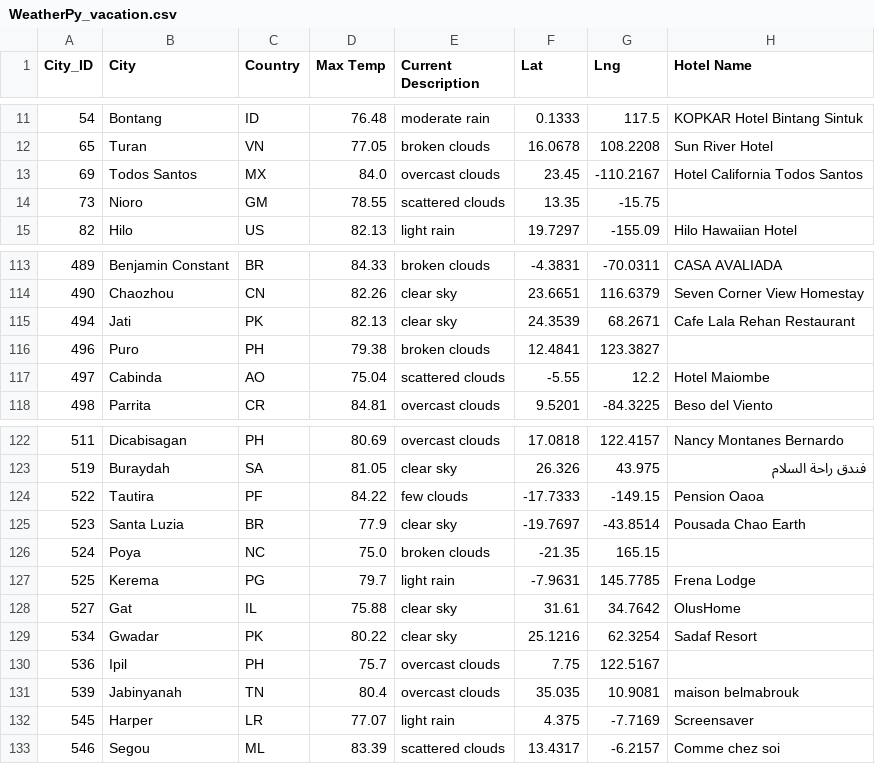
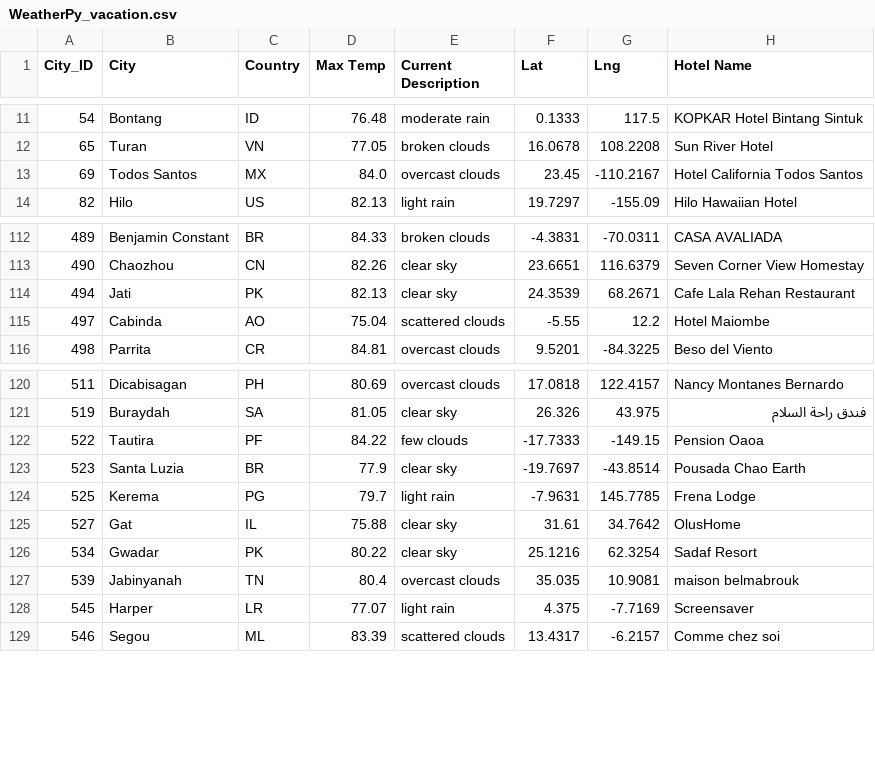
Before and after one commit to IJG-DR/World_Weather_Analysis, a CSV file: Vacation_Search/WeatherPy_vacation.csv, drawn as a sheet; only a part is shown, gaps mark what is left out; the diff names each change by its address in the sheet, - before the commit and + after, or states it on an @@ line.

Commit message:
Final upload after review of csv with no empty hotels.

```diff
--- a/Vacation_Search/WeatherPy_vacation.csv
+++ b/Vacation_Search/WeatherPy_vacation.csv
-row 14: 73 | Nioro | GM | 78.55 | scattered clouds | 13.35 | -15.75
-row 116: 496 | Puro | PH | 79.38 | broken clouds | 12.4841 | 123.3827
-row 126: 524 | Poya | NC | 75.0 | broken clouds | -21.35 | 165.15
-row 130: 536 | Ipil | PH | 75.7 | overcast clouds | 7.75 | 122.5167
```
Also changed, not shown: 3 other files.
